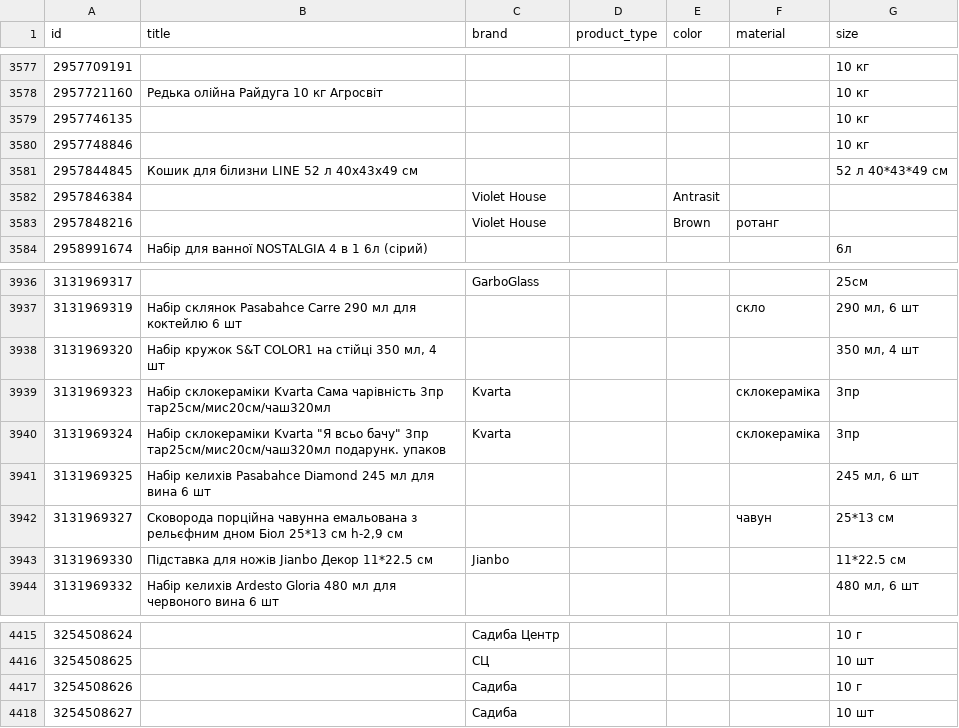
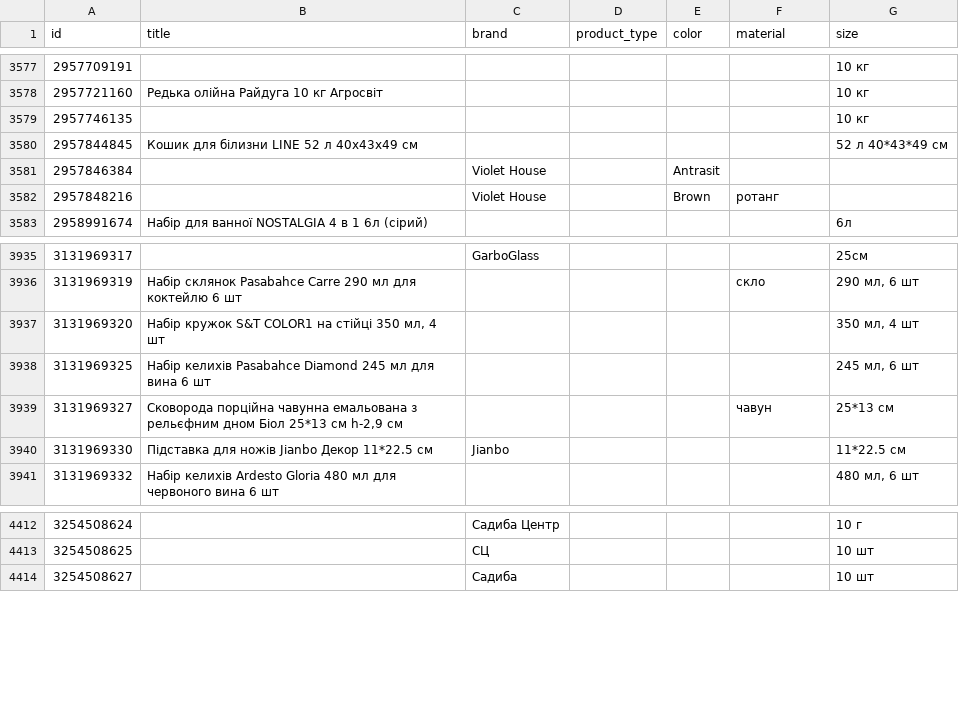
Before and after one commit to enagrosvit-beep/pub, a TSV file: feeds/tukva-nazvy.tsv, drawn as a sheet; only a part is shown, gaps mark what is left out; the diff names each change by its address in the sheet, - before the commit and + after, or states it on an @@ line.

```diff
--- a/feeds/tukva-nazvy.tsv
+++ b/feeds/tukva-nazvy.tsv
-row 3580: 2957748846 |  |  |  |  |  | 10 кг
-row 3939: 3131969323 | Набір склокераміки Kvarta Сама чарівність 3пр тар25см/мис20см/чаш320мл | Kvarta |  |  | склокераміка | 3пр
-row 3940: 3131969324 | Набір склокераміки Kvarta "Я всьо бачу" 3пр тар25см/мис20см/чаш320мл подарунк. упаков | Kvarta |  |  | склокераміка | 3пр
-row 4417: 3254508626 |  | Садиба |  |  |  | 10 г
```
Also changed, not shown: 1 other file.
